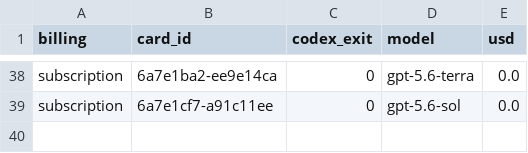
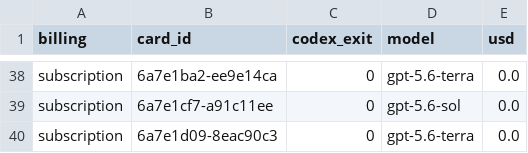
Before and after one commit to danielzhang04/kb, a TSV file: ledgers/cost/codex-direct-2026-08-13.tsv, drawn as a sheet; only a part is shown, gaps mark what is left out.

```diff
--- a/ledgers/cost/codex-direct-2026-08-13.tsv
+++ b/ledgers/cost/codex-direct-2026-08-13.tsv
@@ -39 +39,2 @@ subscription	6a7e1ba2-ee9e14ca	0	gpt-5.6-terra	0.0
 subscription	6a7e1cf7-a91c11ee	0	gpt-5.6-sol	0.0
+subscription	6a7e1d09-8eac90c3	0	gpt-5.6-terra	0.0
```
Also changed, not shown: 1 other file.
